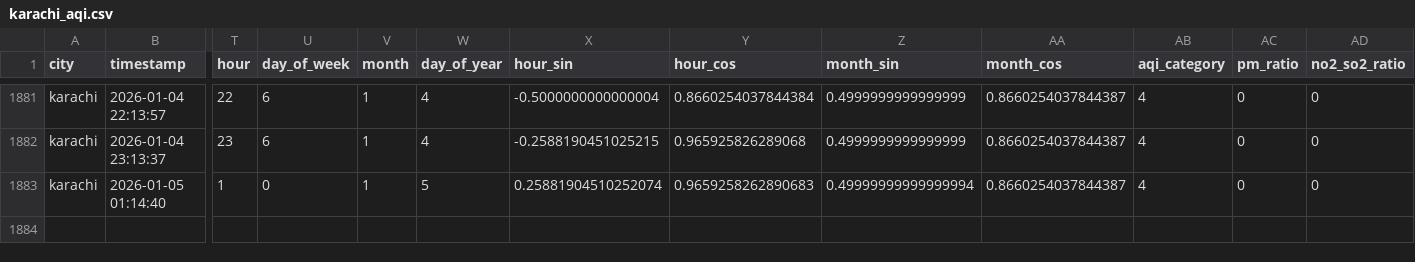
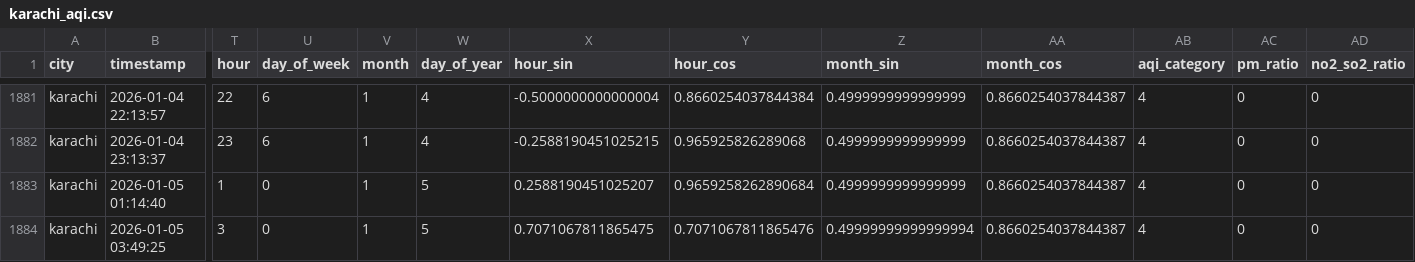
Before and after one commit to Kumkum-Wadhwani/aqi-karachi-predictor, a CSV file: feature_store/features/karachi_aqi.csv, drawn as a sheet; only a part is shown, gaps mark what is left out; rows hold the shown columns only; the diff names each change by its address in the sheet, - before the commit and + after, or states it on an @@ line.

```diff
--- a/feature_store/features/karachi_aqi.csv
+++ b/feature_store/features/karachi_aqi.csv
-X1883 (hour_sin): 0.25881904510252074
+X1883 (hour_sin): 0.2588190451025207
-Y1883 (hour_cos): 0.9659258262890683
+Y1883 (hour_cos): 0.9659258262890684
-Z1883 (month_sin): 0.49999999999999994
+Z1883 (month_sin): 0.4999999999999999
+row 1884: karachi | 2026-01-05 03:49:25 | 3 | 0 | 1 | 5 | 0.7071067811865475 | 0.7071067811865476 | 0.49999999999999994 | 0.8660254037844387 | 4 | 0 | 0
```
